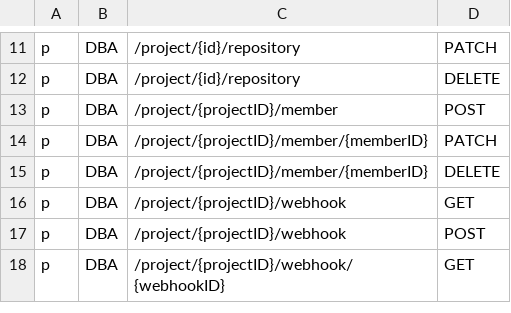
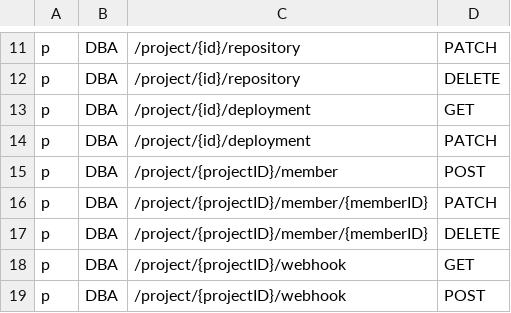
Before and after one commit to Superoldman96/bytebase, a CSV file: server/acl_casbin_policy_dba.csv, drawn as a sheet; only a part is shown, gaps mark what is left out; the shorter side is filled out with more unchanged rows; the diff names each change by its address in the sheet, - before the commit and + after, or states it on an @@ line.

```diff
--- a/server/acl_casbin_policy_dba.csv
+++ b/server/acl_casbin_policy_dba.csv
+row 13: p | DBA | /project/{id}/deployment | GET
+row 14: p | DBA | /project/{id}/deployment | PATCH
```
Also changed, not shown: server/acl_casbin_policy_developer.csv, server/acl_casbin_policy_owner.csv, 5 other files.
